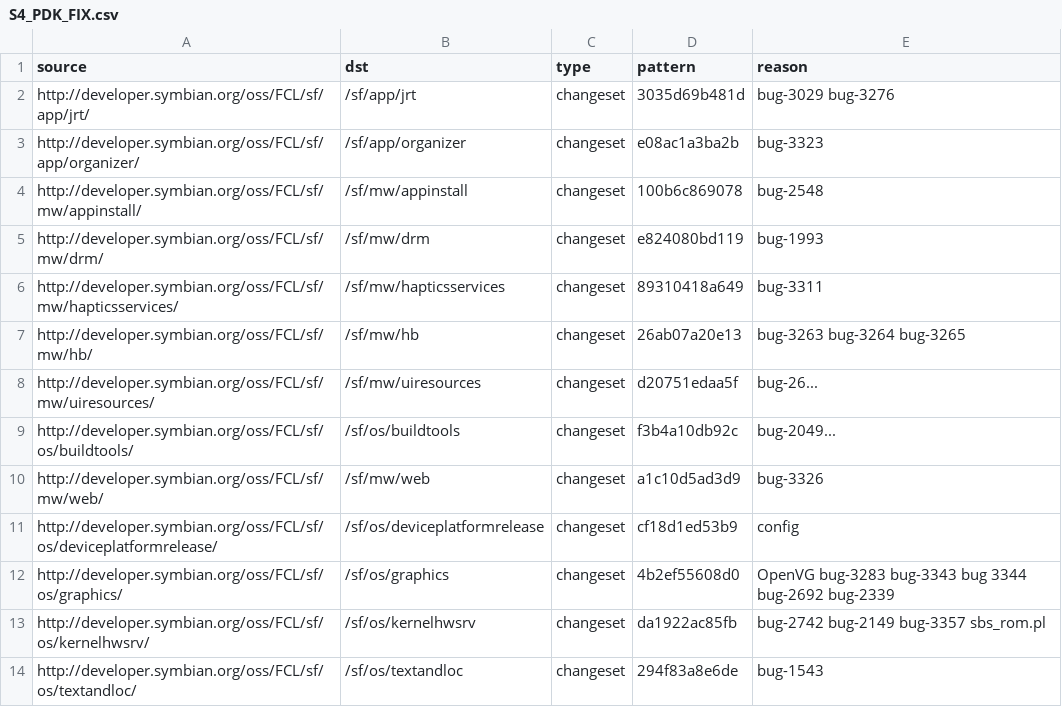
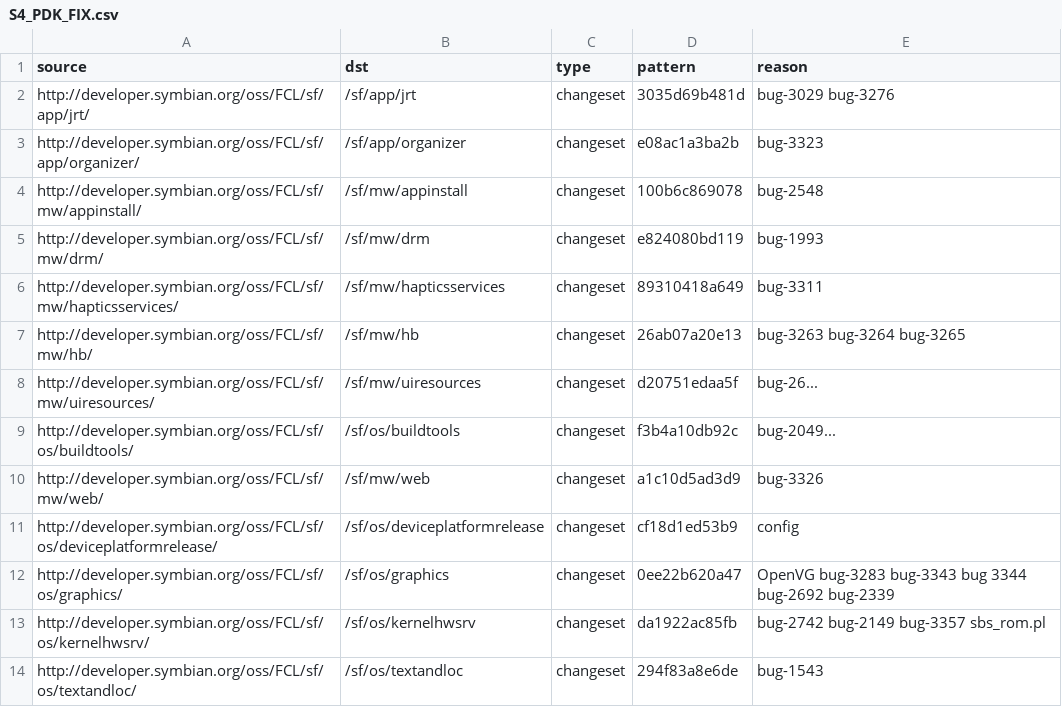
Before and after one commit to SymbianSource/oss.FCL.sftools.fbf.buildmanifest, a CSV file: S4_PDK_FIX.csv, drawn as a sheet.

Commit message:
More minigui-stripped.oby changes

```diff
--- a/S4_PDK_FIX.csv
+++ b/S4_PDK_FIX.csv
@@ -11,3 +11,3 @@ http://developer.symbian.org/oss/FCL/sf/mw/web/,/sf/mw/web,changeset,a1c10d5ad3d
 http://developer.symbian.org/oss/FCL/sf/os/deviceplatformrelease/,/sf/os/deviceplatformrelease,changeset,cf18d1ed53b9,config
-http://developer.symbian.org/oss/FCL/sf/os/graphics/,/sf/os/graphics,changeset,4b2ef55608d0,OpenVG bug-3283 bug-3343 bug 3344 bug-2692 bug-2339
+http://developer.symbian.org/oss/FCL/sf/os/graphics/,/sf/os/graphics,changeset,0ee22b620a47,OpenVG bug-3283 bug-3343 bug 3344 bug-2692 bug-2339
 http://developer.symbian.org/oss/FCL/sf/os/kernelhwsrv/,/sf/os/kernelhwsrv,changeset,da1922ac85fb,bug-2742 bug-2149 bug-3357 sbs_rom.pl
```
